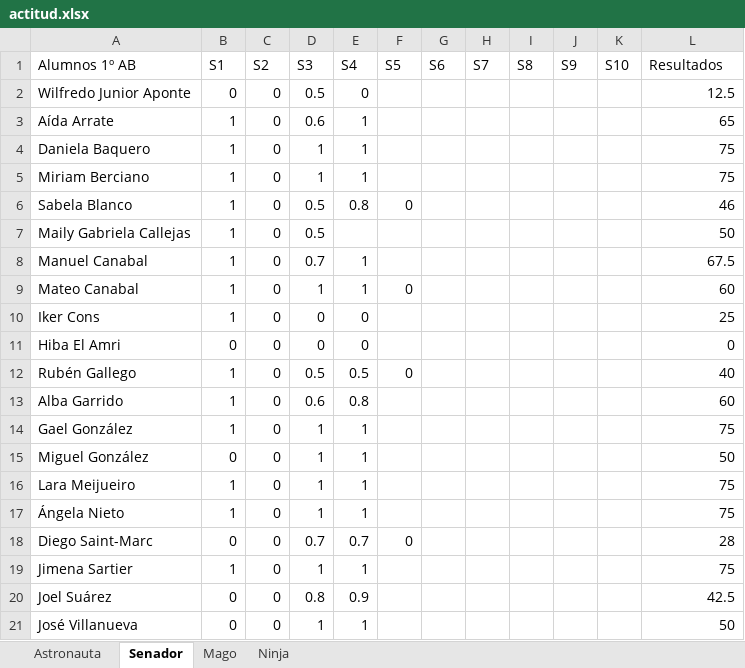
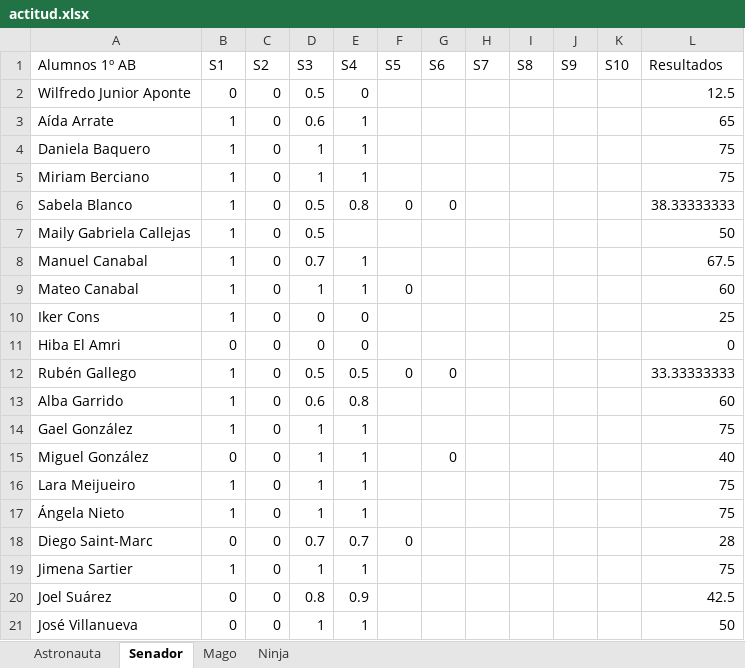
Before and after one commit to Asintota/1AB, an Excel workbook: actitud.xlsx, sheet Senador, drawn as a sheet; values as stored, in another font and other column widths than the file's, no borders; the diff names each change by its address in the sheet, - before the commit and + after, or states it on an @@ line.

```diff
--- a/actitud.xlsx (sheet Senador)
+++ b/actitud.xlsx (sheet Senador)
-G6 (S6): (empty)
+G6 (S6): 0
-L6 (Resultados): 46
+L6 (Resultados): 38.33333333
-G12 (S6): (empty)
+G12 (S6): 0
-L12 (Resultados): 40
+L12 (Resultados): 33.33333333
-G15 (S6): (empty)
+G15 (S6): 0
-L15 (Resultados): 50
+L15 (Resultados): 40
```
Also changed, not shown: 2 other files.
